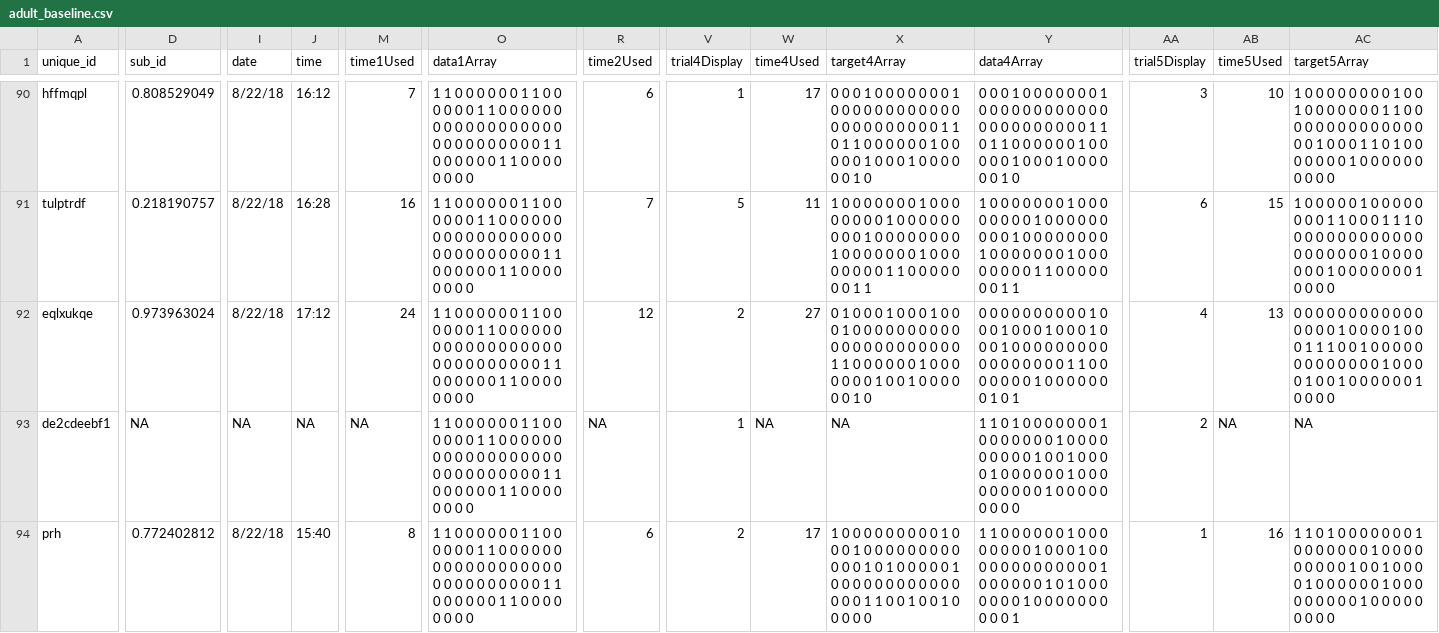
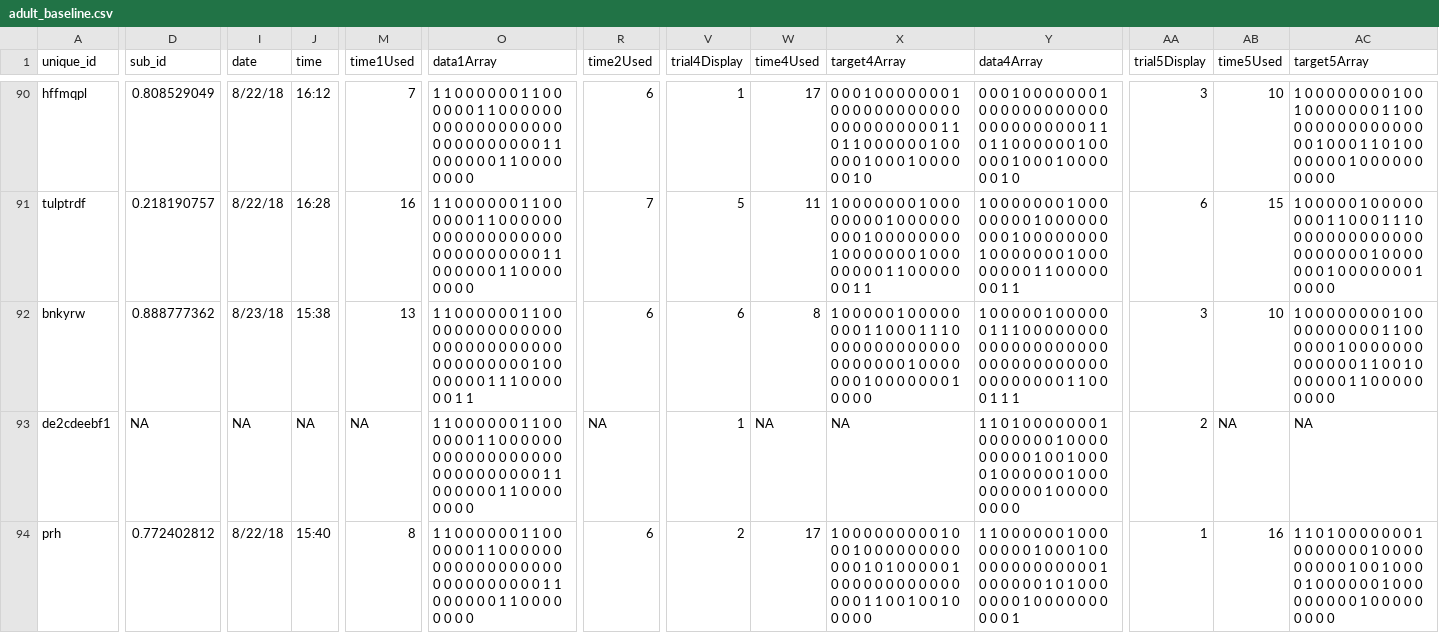
Before and after one commit to mcmeyers/iteratedlearning, a CSV file: data/adult_baseline.csv, drawn as a sheet; only a part is shown, gaps mark what is left out; the diff covers the shown part only; the diff names each change by its address in the sheet, - before the commit and + after, or states it on an @@ line.

```diff
--- a/data/adult_baseline.csv
+++ b/data/adult_baseline.csv
-A92 (unique_id): eqlxukqe
+A92 (unique_id): bnkyrw
-D92 (sub_id): 0.973963024
+D92 (sub_id): 0.888777362
-I92 (date): 8/22/18
+I92 (date): 8/23/18
-J92 (time): 17:12
+J92 (time): 15:38
-M92 (time1Used): 24
+M92 (time1Used): 13
-O92 (data1Array): …0 0 0 0 1 1 0 0 0 0 0 0 0 0 0 0 0 0 0 0 0 0 0 0 0 0 0 0 0 0 0 0 0 0 1 1 0 0 0 0 0 0 1 1 0 0 0 0 0 0 0 0
+O92 (data1Array): …0 0 0 0 0 0 0 0 0 0 0 0 0 0 0 0 0 0 0 0 0 0 0 0 0 0 0 0 0 0 0 0 0 1 0 0 0 0 0 0 0 1 1 1 0 0 0 0 0 0 1 1
-R92 (time2Used): 12
+R92 (time2Used): 6
-V92 (trial4Display): 2
+V92 (trial4Display): 6
-W92 (time4Used): 27
+W92 (time4Used): 8
-X92 (target4Array): 0 1 0 0 0 1 0 0 0 1 0 0 0 1 0 0 0 0 0 0 0 0 0 0 0 0 0 0 0 0 0 0 0 0 0 0 1 1 0 0 0 0 0 0 1 0 0 0 0 0 0 0 1 0 0 1 0 0 0 0 0 0 1 0
+X92 (target4Array): 1 0 0 0 0 0 1 0 0 0 0 0 0 0 0 1 1 0 0 0 1 1 1 0 0 0 0 0 0 0 0 0 0 0 0 0 0 0 0 0 0 0 0 1 0 0 0 0 0 0 0 1 0 0 0 0 0 0 0 1 0 0 0 0
-Y92 (data4Array): 0 0 0 0 0 0 0 0 0 0 1 0 0 0 1 0 0 0 1 0 0 0 1 0 0 0 1 0 0 0 0 0 0 0 0 0 0 0 0 0 0 0 0 0 1 1 0 0 0 0 0 0 0 1 0 0 0 0 0 0 0 1 0 1
+Y92 (data4Array): 1 0 0 0 0 0 1 0 0 0 0 0 0 1 1 1 0 0 0 0 0 0 0 0 0 0 0 0 0 0 0 0 0 0 0 0 0 0 0 0 0 0 0 0 0 0 0 0 0 0 0 0 0 0 0 0 1 1 0 0 0 1 1 1
-AA92 (trial5Display): 4
+AA92 (trial5Display): 3
-AB92 (time5Used): 13
+AB92 (time5Used): 10
-AC92 (target5Array): 0 0 0 0 0 0 0 0 0 0 0 0 0 0 0 0 1 0 0 0 0 1 0 0 0 1 1 1 0 0 1 0 0 0 0 0 0 0 0 0 0 0 0 0 1 0 0 0 0 1 0 0 1 0 0 0 0 0 0 1 0 0 0 0
+AC92 (target5Array): 1 0 0 0 0 0 0 0 0 1 0 0 0 0 0 0 0 0 0 0 1 1 0 0 0 0 0 0 1 0 0 0 0 0 0 0 0 0 0 0 0 0 1 1 0 0 1 0 0 0 0 0 0 1 1 0 0 0 0 0 0 0 0 0
```
Also changed, not shown: 18 edited cells elsewhere in this file, 2 other files.
